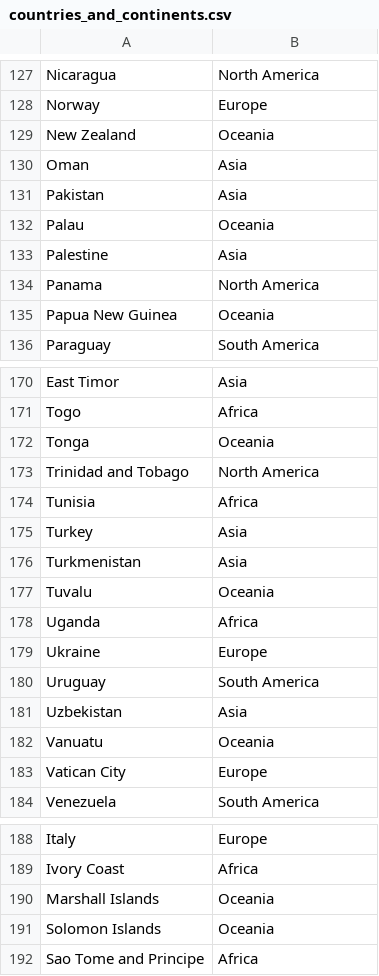
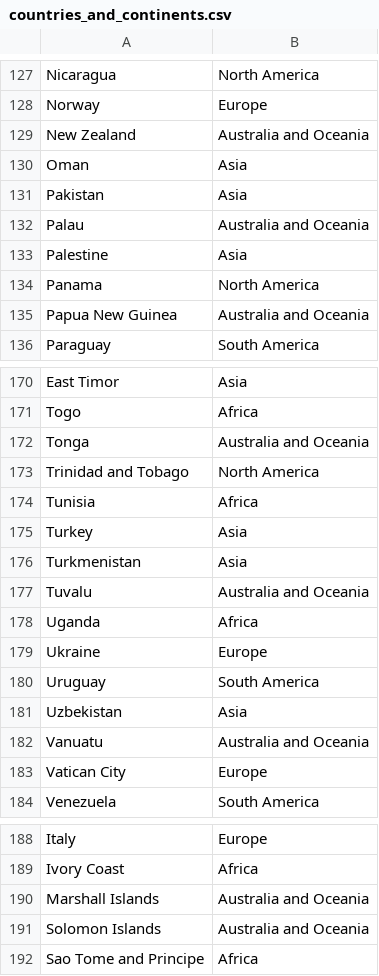
Before and after one commit to Miteasz/population_data_visualization, a CSV file: countries_and_continents.csv, drawn as a sheet; only a part is shown, gaps mark what is left out; the diff covers the shown part only.

```diff
--- a/countries_and_continents.csv
+++ b/countries_and_continents.csv
@@ -128,9 +128,9 @@ Nicaragua,North America
 Norway,Europe
-New Zealand,Oceania
+New Zealand,Australia and Oceania
 Oman,Asia
 Pakistan,Asia
-Palau,Oceania
+Palau,Australia and Oceania
 Palestine,Asia
 Panama,North America
-Papua New Guinea,Oceania
+Papua New Guinea,Australia and Oceania
 Paraguay,South America
@@ -171,3 +171,3 @@ East Timor,Asia
 Togo,Africa
-Tonga,Oceania
+Tonga,Australia and Oceania
 Trinidad and Tobago,North America
@@ -176,3 +176,3 @@ Turkey,Asia
 Turkmenistan,Asia
-Tuvalu,Oceania
+Tuvalu,Australia and Oceania
 Uganda,Africa
@@ -181,3 +181,3 @@ Uruguay,South America
 Uzbekistan,Asia
-Vanuatu,Oceania
+Vanuatu,Australia and Oceania
 Vatican City,Europe
@@ -189,4 +189,4 @@ Italy,Europe
 Ivory Coast,Africa
-Marshall Islands,Oceania
-Solomon Islands,Oceania
+Marshall Islands,Australia and Oceania
+Solomon Islands,Australia and Oceania
 Sao Tome and Principe,Africa
```
Also changed, not shown: 6 edited cells elsewhere in this file, 4 other files.
